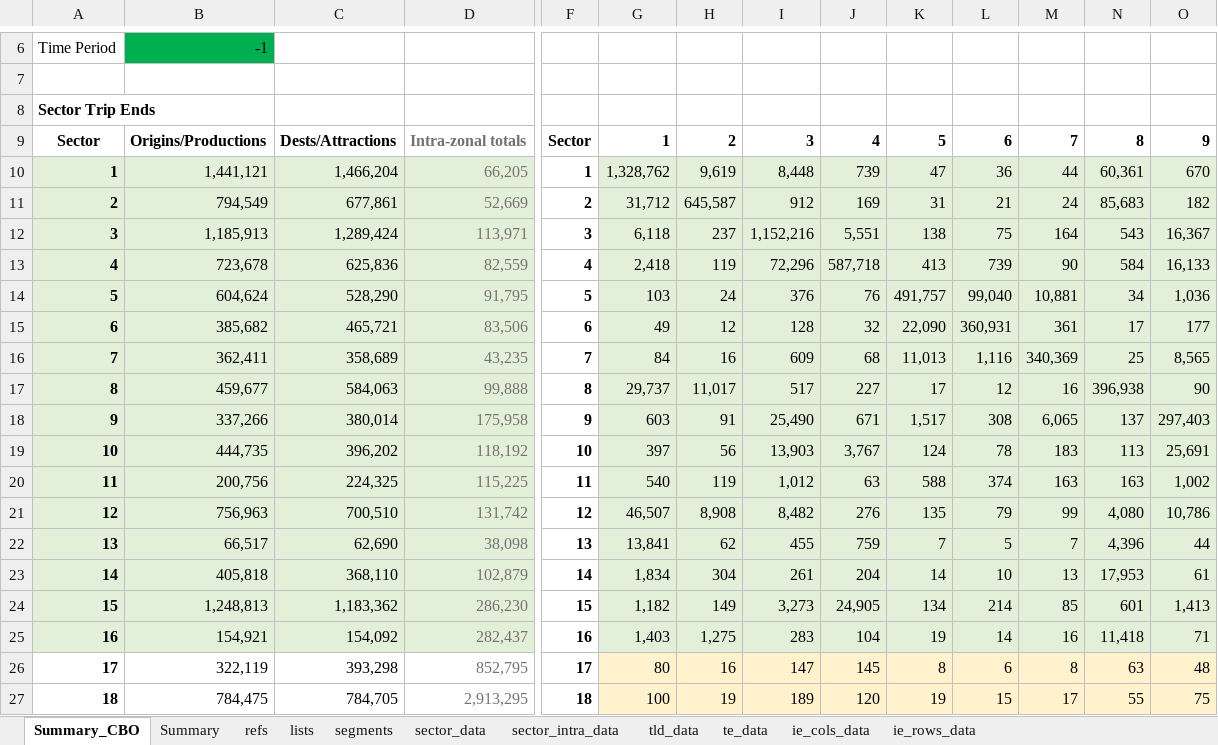
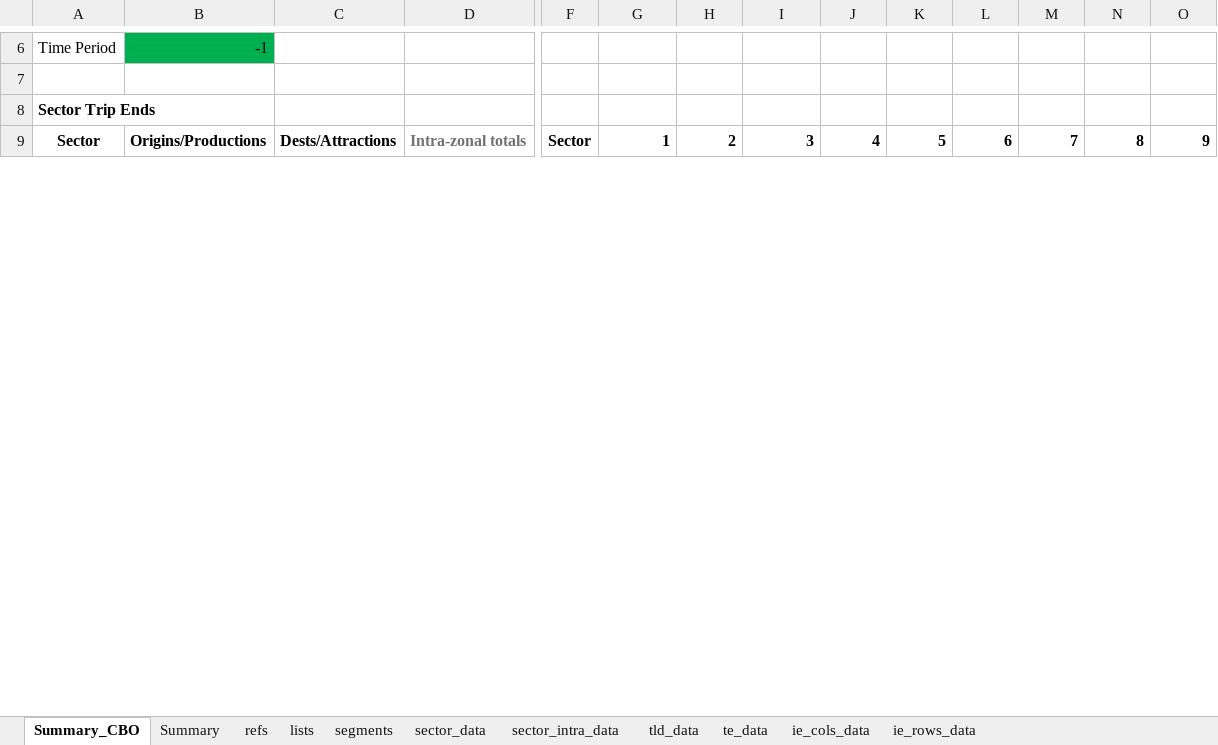
Before and after one commit to Transport-for-the-North/NorMITs-Demand, an Excel workbook: normits_demand/reports/templates/distribution_model_report.xlsx, sheet Summary_CBO, drawn as a sheet; only a part is shown, gaps mark what is left out; values as stored, in another font and other column widths than the file's, no borders; charts and pictures and conditional formats not drawn; removed rows and columns are numbered as before the commit, all else as after; rows hold the shown columns only; the diff covers the shown part only; the diff names each change by its address in the sheet, - before the commit and + after, or states it on an @@ line.

```diff
--- a/normits_demand/reports/templates/distribution_model_report.xlsx (sheet Summary_CBO)
+++ b/normits_demand/reports/templates/distribution_model_report.xlsx (sheet Summary_CBO)
-row 10: 1 | 1,441,121 | 1,466,204 | 66,205 | 1 | 1,328,762 | 9,619 | 8,448 | 739 | 47 | 36 | 44 | 60,361 | 670
-row 11: 2 | 794,549 | 677,861 | 52,669 | 2 | 31,712 | 645,587 | 912 | 169 | 31 | 21 | 24 | 85,683 | 182
-row 12: 3 | 1,185,913 | 1,289,424 | 113,971 | 3 | 6,118 | 237 | 1,152,216 | 5,551 | 138 | 75 | 164 | 543 | 16,367
-row 13: 4 | 723,678 | 625,836 | 82,559 | 4 | 2,418 | 119 | 72,296 | 587,718 | 413 | 739 | 90 | 584 | 16,133
-row 14: 5 | 604,624 | 528,290 | 91,795 | 5 | 103 | 24 | 376 | 76 | 491,757 | 99,040 | 10,881 | 34 | 1,036
-row 15: 6 | 385,682 | 465,721 | 83,506 | 6 | 49 | 12 | 128 | 32 | 22,090 | 360,931 | 361 | 17 | 177
-row 16: 7 | 362,411 | 358,689 | 43,235 | 7 | 84 | 16 | 609 | 68 | 11,013 | 1,116 | 340,369 | 25 | 8,565
-row 17: 8 | 459,677 | 584,063 | 99,888 | 8 | 29,737 | 11,017 | 517 | 227 | 17 | 12 | 16 | 396,938 | 90
-row 18: 9 | 337,266 | 380,014 | 175,958 | 9 | 603 | 91 | 25,490 | 671 | 1,517 | 308 | 6,065 | 137 | 297,403
-row 19: 10 | 444,735 | 396,202 | 118,192 | 10 | 397 | 56 | 13,903 | 3,767 | 124 | 78 | 183 | 113 | 25,691
-row 20: 11 | 200,756 | 224,325 | 115,225 | 11 | 540 | 119 | 1,012 | 63 | 588 | 374 | 163 | 163 | 1,002
-row 21: 12 | 756,963 | 700,510 | 131,742 | 12 | 46,507 | 8,908 | 8,482 | 276 | 135 | 79 | 99 | 4,080 | 10,786
-row 22: 13 | 66,517 | 62,690 | 38,098 | 13 | 13,841 | 62 | 455 | 759 | 7 | 5 | 7 | 4,396 | 44
-row 23: 14 | 405,818 | 368,110 | 102,879 | 14 | 1,834 | 304 | 261 | 204 | 14 | 10 | 13 | 17,953 | 61
-row 24: 15 | 1,248,813 | 1,183,362 | 286,230 | 15 | 1,182 | 149 | 3,273 | 24,905 | 134 | 214 | 85 | 601 | 1,413
-row 25: 16 | 154,921 | 154,092 | 282,437 | 16 | 1,403 | 1,275 | 283 | 104 | 19 | 14 | 16 | 11,418 | 71
-row 26: 17 | 322,119 | 393,298 | 852,795 | 17 | 80 | 16 | 147 | 145 | 8 | 6 | 8 | 63 | 48
-row 27: 18 | 784,475 | 784,705 | 2,913,295 | 18 | 100 | 19 | 189 | 120 | 19 | 15 | 17 | 55 | 75
```
Also changed, not shown: 24 added rows, 6 removed rows and 25 edited cells elsewhere in this sheet, sheet Summary, sheet lists, formulas that keep their value, charts or pictures, 3 other files.
